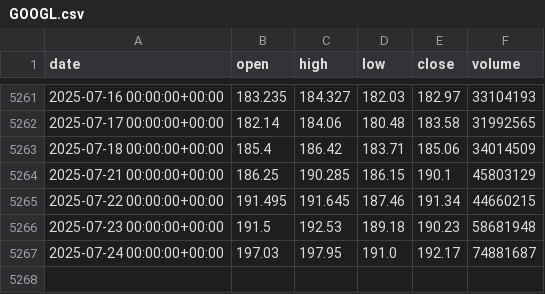
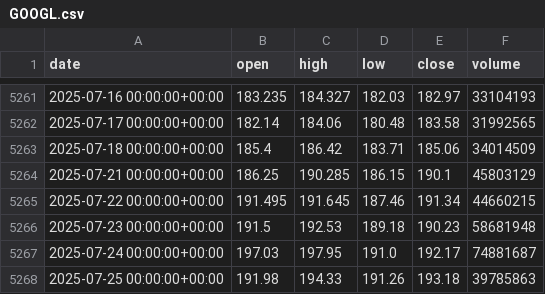
Before and after one commit to Wadoudo02/Quant_Project, a CSV file: Equity_Factor_Alpha/data_raw/USD/GOOGL.csv (was Equity_Factor_Alpha/data_raw/GOOGL.csv), drawn as a sheet; only a part is shown, gaps mark what is left out.

```diff
--- a/Equity_Factor_Alpha/data_raw/GOOGL.csv
+++ b/Equity_Factor_Alpha/data_raw/USD/GOOGL.csv
@@ -5267 +5267,2 @@ date,open,high,low,close,volume
 2025-07-24 00:00:00+00:00,197.03,197.95,191.0,192.17,74881687
+2025-07-25 00:00:00+00:00,191.98,194.33,191.26,193.18,39785863
```
Also changed, not shown: Equity_Factor_Alpha/data_raw/USD/AAPL.csv, Equity_Factor_Alpha/data_raw/USD/AMZN.csv, 18 other files.
